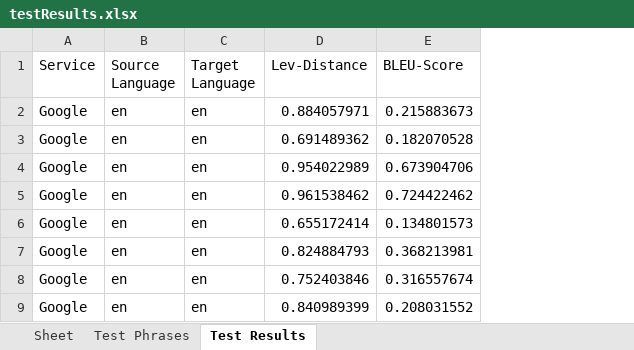
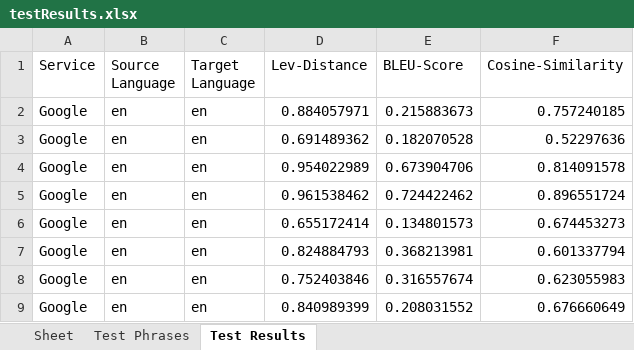
Before and after one commit to yanboyang713/Metamorphic-Testing-of-Machine-Translation-Software, an Excel workbook: testResults.xlsx, sheet Test Results, drawn as a sheet; only a part is shown; values as stored, in another font and other column widths than the file's, no borders; the diff names each change by its address in the sheet, - before the commit and + after, or states it on an @@ line.

Commit message:
integrated cosine metric

```diff
--- a/testResults.xlsx (sheet Test Results)
+++ b/testResults.xlsx (sheet Test Results)
+column F (Cosine-Similarity), rows 2-9: 0.757240185 | 0.52297636 | 0.814091578 | 0.896551724 | 0.674453273 | 0.601337794 | 0.623055983 | 0.676660649
```
Also changed, not shown: 1 other file.
